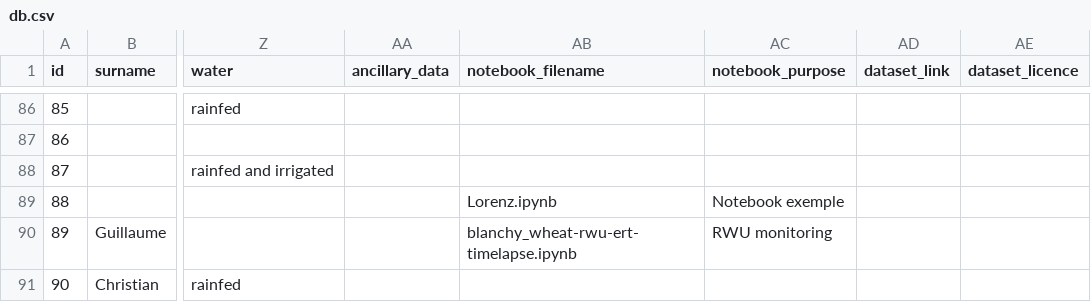
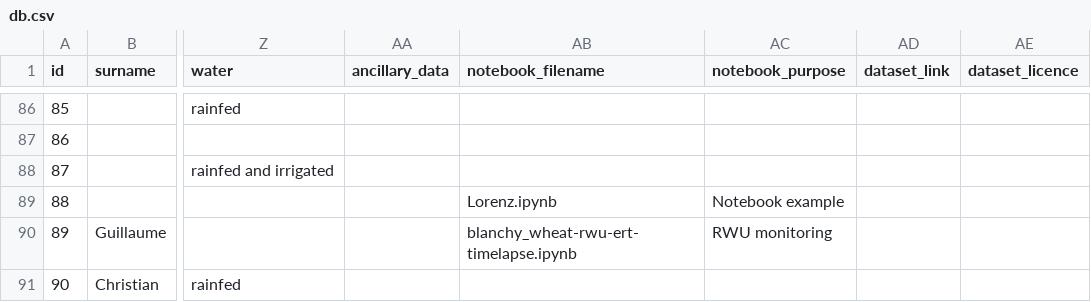
Before and after one commit to agrogeophy/catalog, a CSV file: db.csv, drawn as a sheet; only a part is shown, gaps mark what is left out; the diff names each change by its address in the sheet, - before the commit and + after, or states it on an @@ line.

```diff
--- a/db.csv
+++ b/db.csv
-AC89 (notebook_purpose): Notebook exemple
+AC89 (notebook_purpose): Notebook example
```
Also changed, not shown: 1 other file.
